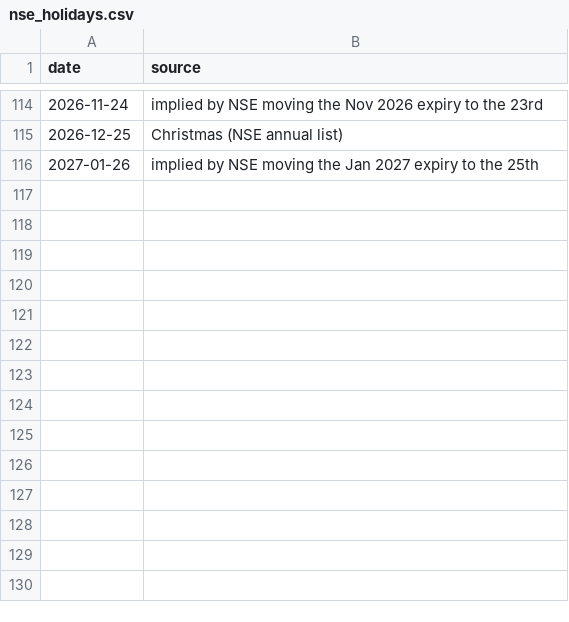
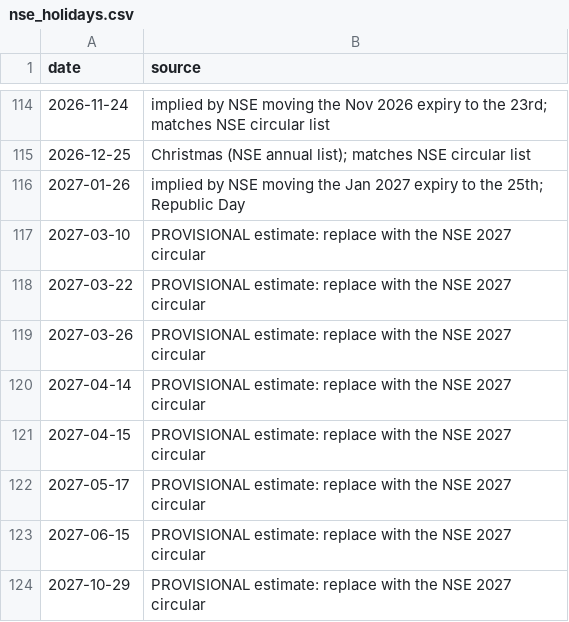
Before and after one commit to thebullishvalue/Vaaydo, a CSV file: data/nse_holidays.csv, drawn as a sheet; only a part is shown, gaps mark what is left out; the diff covers the shown part only.

```diff
--- a/data/nse_holidays.csv
+++ b/data/nse_holidays.csv
@@ -114,3 +114,11 @@ date,source
-2026-11-24,implied by NSE moving the Nov 2026 expiry to the 23rd
-2026-12-25,Christmas (NSE annual list)
-2027-01-26,implied by NSE moving the Jan 2027 expiry to the 25th
+2026-11-24,implied by NSE moving the Nov 2026 expiry to the 23rd; matches NSE circular list
+2026-12-25,Christmas (NSE annual list); matches NSE circular list
+2027-01-26,implied by NSE moving the Jan 2027 expiry to the 25th; Republic Day
+2027-03-10,PROVISIONAL estimate: replace with the NSE 2027 circular
+2027-03-22,PROVISIONAL estimate: replace with the NSE 2027 circular
+2027-03-26,PROVISIONAL estimate: replace with the NSE 2027 circular
+2027-04-14,PROVISIONAL estimate: replace with the NSE 2027 circular
+2027-04-15,PROVISIONAL estimate: replace with the NSE 2027 circular
+2027-05-17,PROVISIONAL estimate: replace with the NSE 2027 circular
+2027-06-15,PROVISIONAL estimate: replace with the NSE 2027 circular
+2027-10-29,PROVISIONAL estimate: replace with the NSE 2027 circular
```
Also changed, not shown: 27 edited cells elsewhere in this file, 16 other files.
